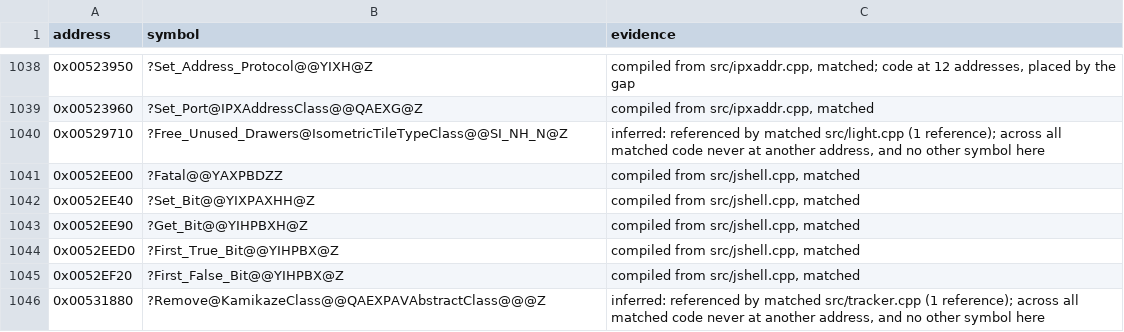
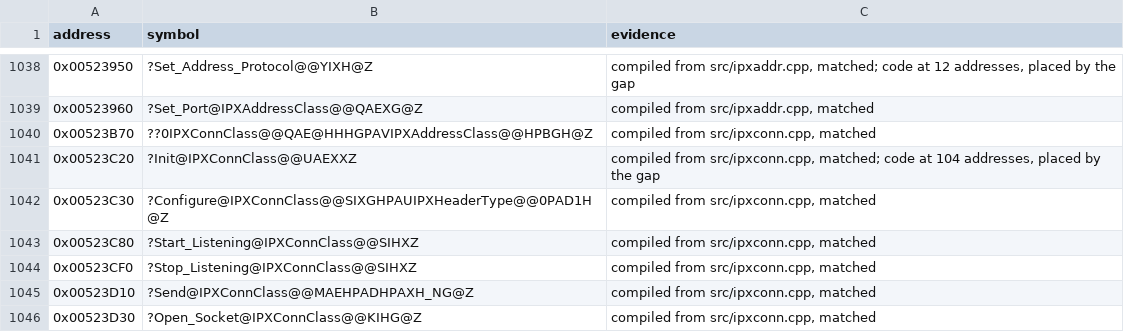
Before and after one commit to mischa85/RedAlert2, a CSV file: config/ra2-1.006/names.csv, drawn as a sheet; only a part is shown, gaps mark what is left out; the shorter side is filled out with more unchanged rows; the diff covers the shown part only; the diff names each change by its address in the sheet, - before the commit and + after, or states it on an @@ line.

Commit message:
Match ipxconn.cpp

```diff
--- a/config/ra2-1.006/names.csv
+++ b/config/ra2-1.006/names.csv
+row 1040: 0x00523B70 | ??0IPXConnClass@@QAE@HHHGPAVIPXAddressClass@@HPBGH@Z | compiled from src/ipxconn.cpp, matched
+row 1041: 0x00523C20 | ?Init@IPXConnClass@@UAEXXZ | compiled from src/ipxconn.cpp, matched; code at 104 addresses, placed by the gap
+row 1042: 0x00523C30 | ?Configure@IPXConnClass@@SIXGHPAUIPXHeaderType@@0PAD1H@Z | compiled from src/ipxconn.cpp, matched
+row 1043: 0x00523C80 | ?Start_Listening@IPXConnClass@@SIHXZ | compiled from src/ipxconn.cpp, matched
+row 1044: 0x00523CF0 | ?Stop_Listening@IPXConnClass@@SIHXZ | compiled from src/ipxconn.cpp, matched
+row 1045: 0x00523D10 | ?Send@IPXConnClass@@MAEHPADHPAXH_NG@Z | compiled from src/ipxconn.cpp, matched
+row 1046: 0x00523D30 | ?Open_Socket@IPXConnClass@@KIHG@Z | compiled from src/ipxconn.cpp, matched
```
Also changed, not shown: 22 added rows and 1 edited cell elsewhere in this file, config/ra2-1.006/functions.csv, config/ra2-1.006/modules.csv.
